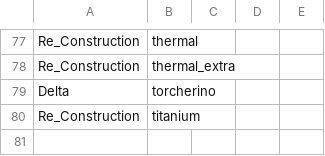
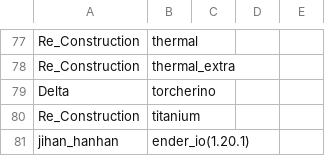
Before and after one commit to RyanLuoJiayuan1120/OreUI-For-Everyone-forked, a CSV file: contributor.csv, drawn as a sheet; only a part is shown, gaps mark what is left out.

Commit message:
feat:ender_io

```diff
--- a/contributor.csv
+++ b/contributor.csv
@@ -80 +80,2 @@ Delta,torcherino,,,
 Re_Construction,titanium,,,
+jihan_hanhan,ender_io(1.20.1),,,
```
